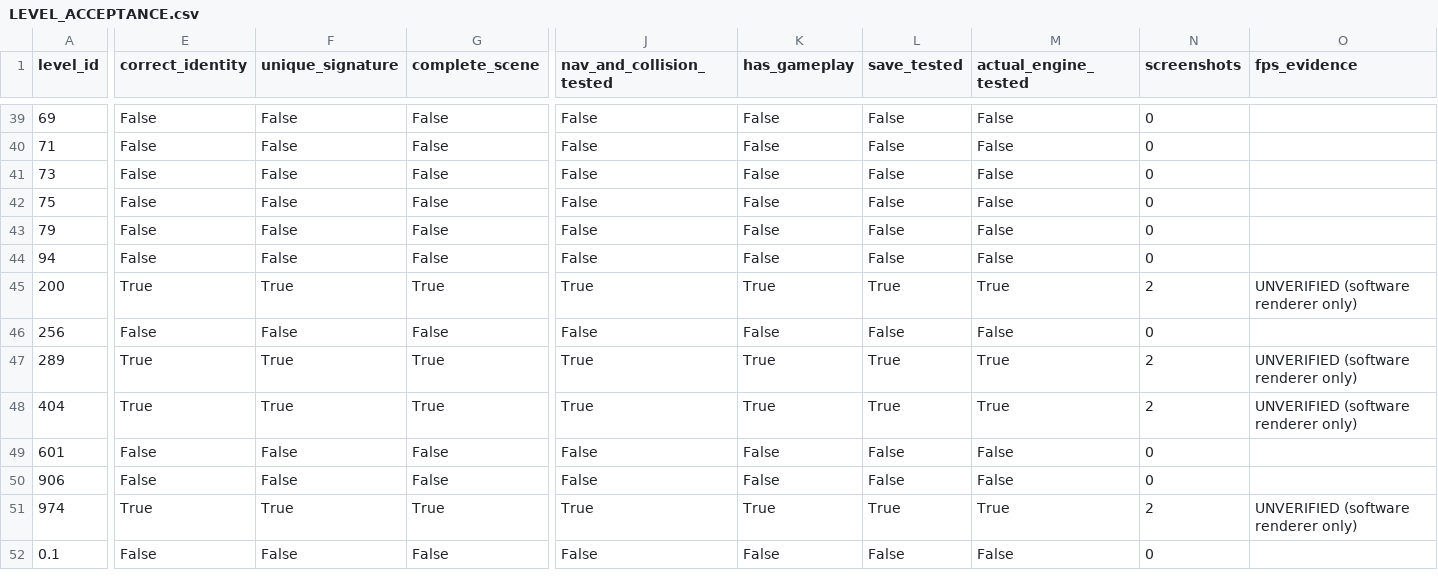
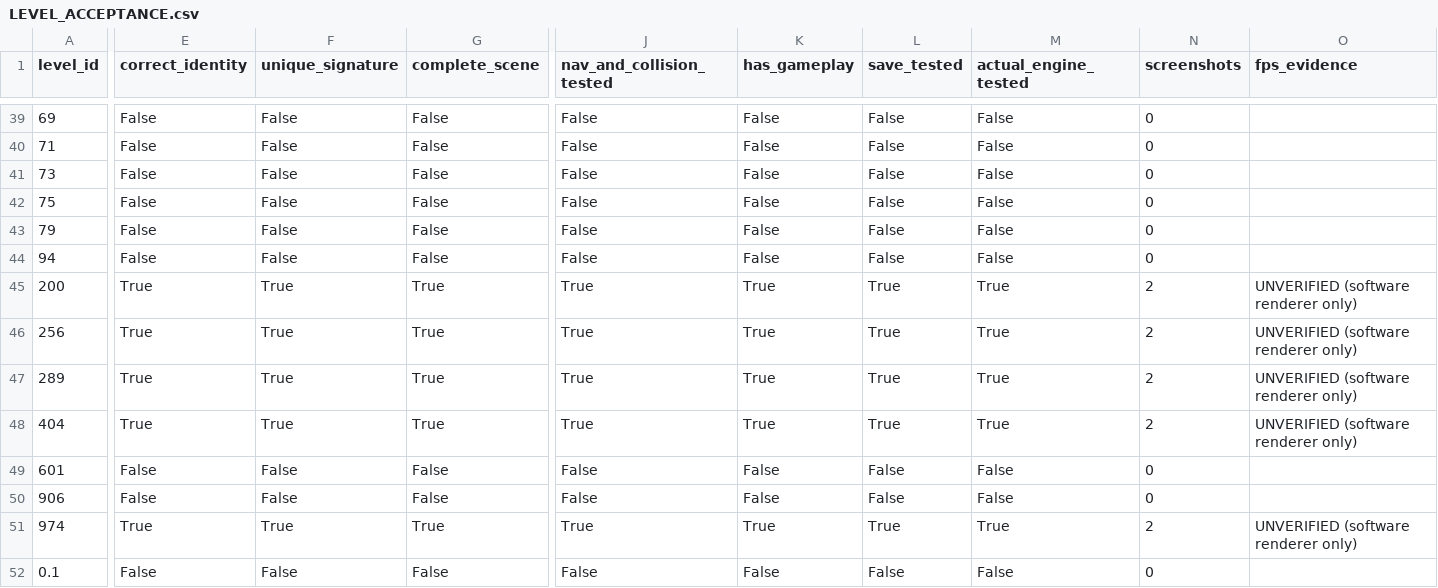
Before and after one commit to GitGuanjie/Lost-Frequency-Claude, a CSV file: reports/LEVEL_ACCEPTANCE.csv, drawn as a sheet; only a part is shown, gaps mark what is left out; the diff covers the shown part only; the diff names each change by its address in the sheet, - before the commit and + after, or states it on an @@ line.

```diff
--- a/reports/LEVEL_ACCEPTANCE.csv
+++ b/reports/LEVEL_ACCEPTANCE.csv
-E46 (correct_identity): False
+E46 (correct_identity): True
-F46 (unique_signature): False
+F46 (unique_signature): True
-G46 (complete_scene): False
+G46 (complete_scene): True
-J46 (nav_and_collision_tested): False
+J46 (nav_and_collision_tested): True
-K46 (has_gameplay): False
+K46 (has_gameplay): True
-L46 (save_tested): False
+L46 (save_tested): True
-M46 (actual_engine_tested): False
+M46 (actual_engine_tested): True
-N46 (screenshots): 0
+N46 (screenshots): 2
-O46 (fps_evidence): (empty)
+O46 (fps_evidence): UNVERIFIED (software renderer only)
```
Also changed, not shown: 4 edited cells elsewhere in this file, 3 other files.
